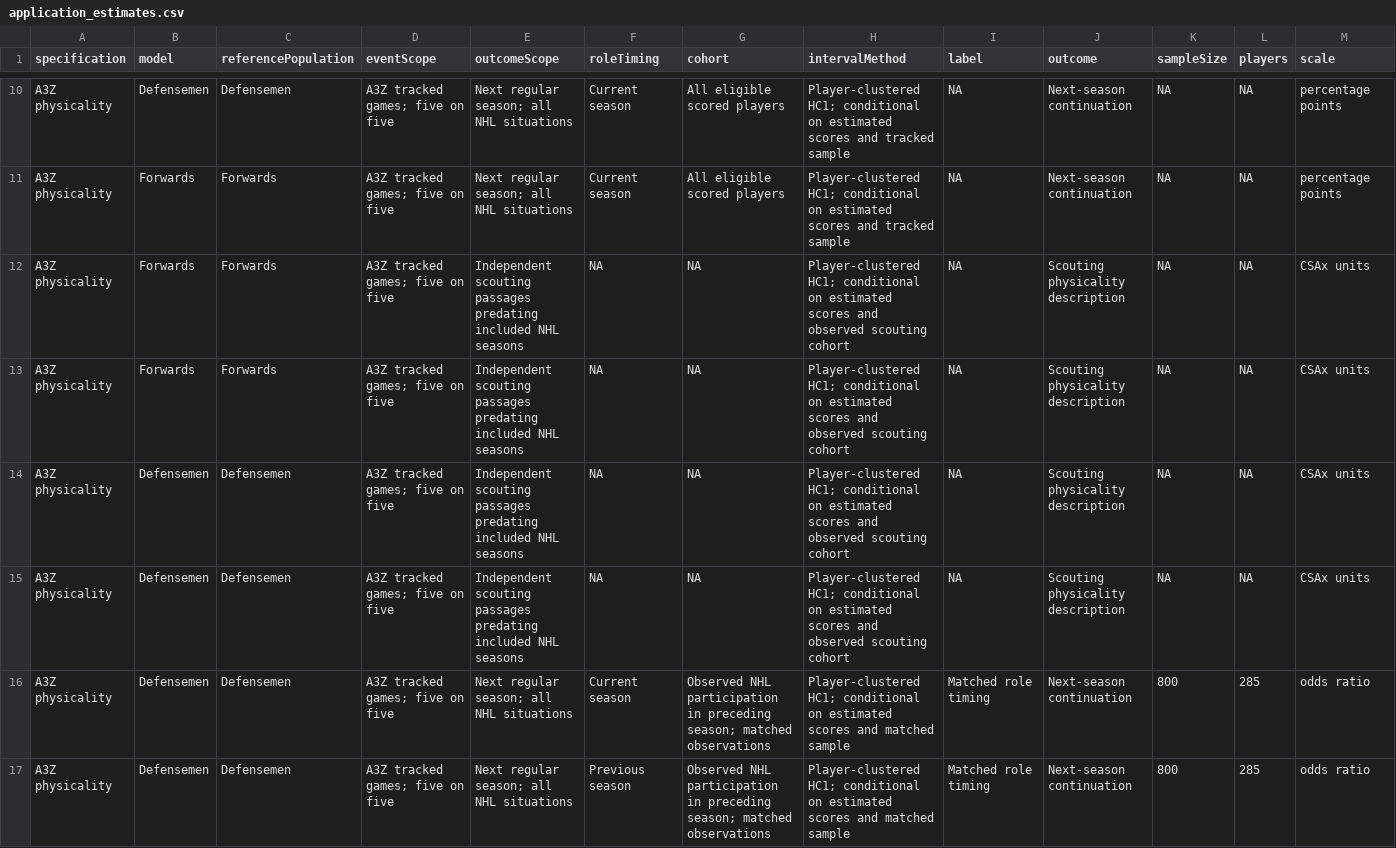
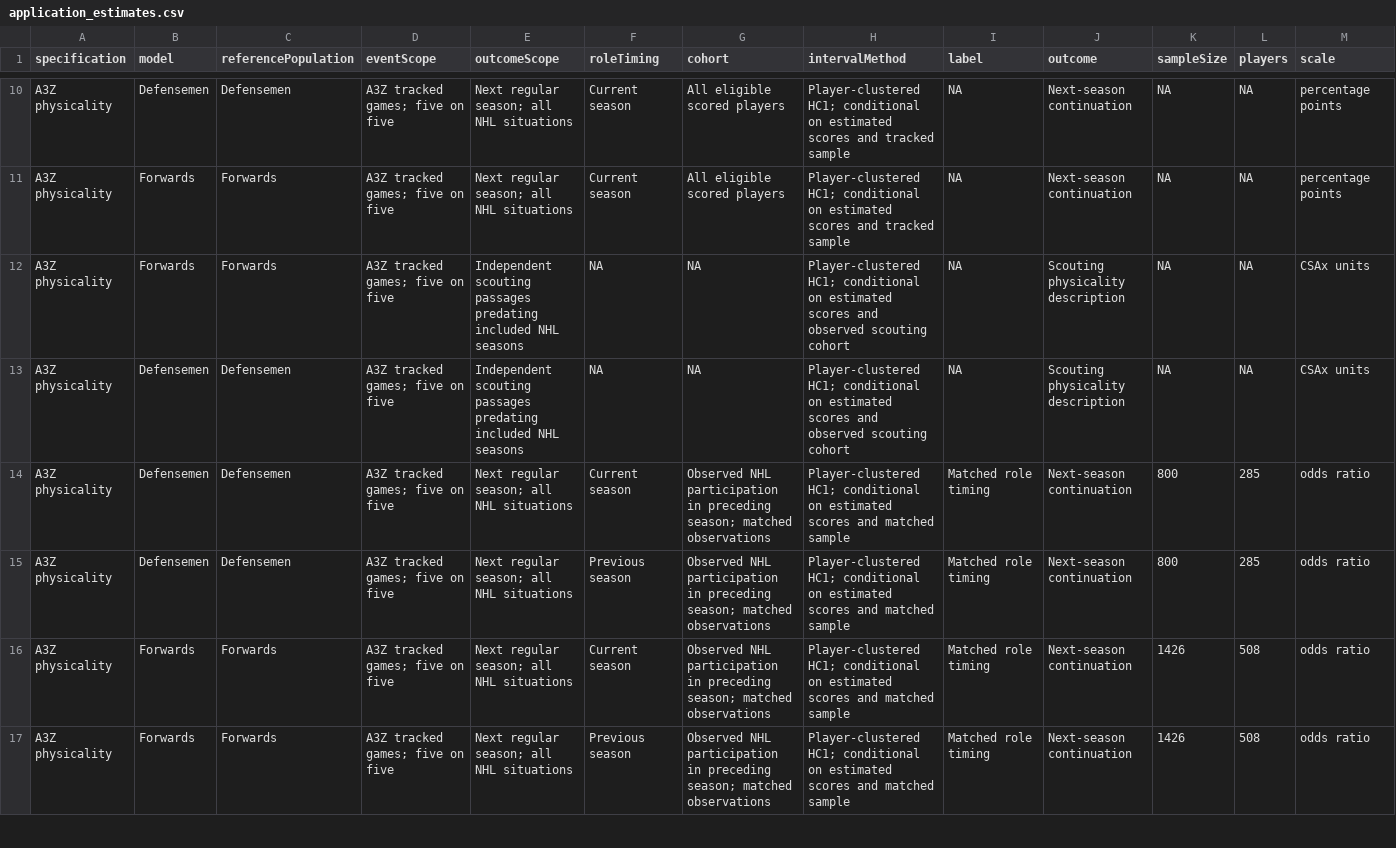
Before and after one commit to RentoSaijo/CSAx_P, a CSV file: reports/paper_mitssacrpc/application_estimates.csv, drawn as a sheet; only a part is shown, gaps mark what is left out; the shorter side is filled out with more unchanged rows; rows hold the shown columns only; the diff names each change by its address in the sheet, - before the commit and + after, or states it on an @@ line.

Commit message:
Focus scouting validation on physical engagement

```diff
--- a/reports/paper_mitssacrpc/application_estimates.csv
+++ b/reports/paper_mitssacrpc/application_estimates.csv
-row 13: A3Z physicality | Forwards | Forwards | A3Z tracked games; five on five | Independent scouting passages predating included NHL seasons | NA | NA | Player-clustered HC1; conditional on estimated scores and observed scouting cohort | NA | Scouting physicality description | NA | NA | CSAx units
-row 15: A3Z physicality | Defensemen | Defensemen | A3Z tracked games; five on five | Independent scouting passages predating included NHL seasons | NA | NA | Player-clustered HC1; conditional on estimated scores and observed scouting cohort | NA | Scouting physicality description | NA | NA | CSAx units
```
Also changed, not shown: validation/scouting_expansion_manifest.csv, 8 other files.
